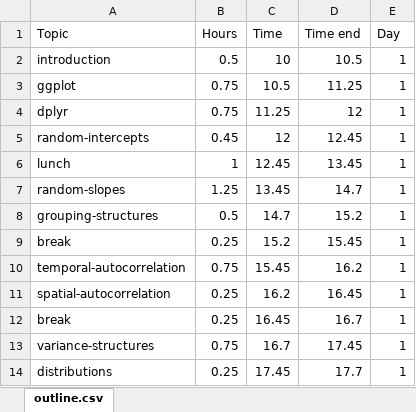
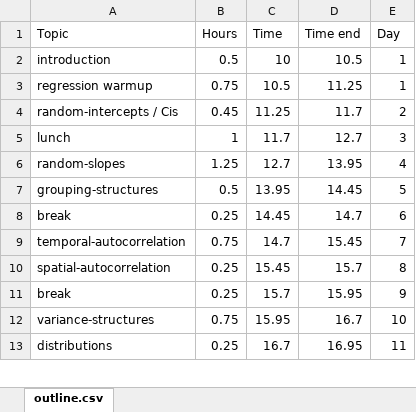
Before and after one commit to seananderson/glmm-course, an Excel workbook: 99-outline.xlsx, sheet outline.csv, drawn as a sheet; only a part is shown; values as stored, in another font and other column widths than the file's, no borders; removed rows and columns are numbered as before the commit, all else as after; the diff covers the shown part only; the diff names each change by its address in the sheet, - before the commit and + after, or states it on an @@ line.

```diff
--- a/99-outline.xlsx (sheet outline.csv)
+++ b/99-outline.xlsx (sheet outline.csv)
-A3 (Topic): ggplot
+A3 (Topic): regression warmup
-row 4: dplyr | 0.75 | 11.25 | 12 | 1
-row 5: random-intercepts | 0.45 | 12 | 12.45 | 1
+row 4: random-intercepts / Cis | 0.45 | 11.25 | 11.7 | 2
-C5 (Time): 12.45
+C5 (Time): 11.7
-D5 (Time end): 13.45
+D5 (Time end): 12.7
-E5 (Day): 1
+E5 (Day): 3
-C6 (Time): 13.45
+C6 (Time): 12.7
-D6 (Time end): 14.7
+D6 (Time end): 13.95
-E6 (Day): 1
+E6 (Day): 4
-C7 (Time): 14.7
+C7 (Time): 13.95
-D7 (Time end): 15.2
+D7 (Time end): 14.45
-E7 (Day): 1
+E7 (Day): 5
-C8 (Time): 15.2
+C8 (Time): 14.45
-D8 (Time end): 15.45
+D8 (Time end): 14.7
-E8 (Day): 1
+E8 (Day): 6
-C9 (Time): 15.45
+C9 (Time): 14.7
-D9 (Time end): 16.2
+D9 (Time end): 15.45
-E9 (Day): 1
+E9 (Day): 7
-C10 (Time): 16.2
+C10 (Time): 15.45
-D10 (Time end): 16.45
+D10 (Time end): 15.7
-E10 (Day): 1
+E10 (Day): 8
-C11 (Time): 16.45
+C11 (Time): 15.7
-D11 (Time end): 16.7
+D11 (Time end): 15.95
-E11 (Day): 1
+E11 (Day): 9
-C12 (Time): 16.7
+C12 (Time): 15.95
-D12 (Time end): 17.45
+D12 (Time end): 16.7
-E12 (Day): 1
+E12 (Day): 10
-C13 (Time): 17.45
+C13 (Time): 16.7
-D13 (Time end): 17.7
+D13 (Time end): 16.95
-E13 (Day): 1
+E13 (Day): 11
```
Also changed, not shown: 5 edited cells elsewhere in this sheet, formulas that keep their value, 1 other file.
